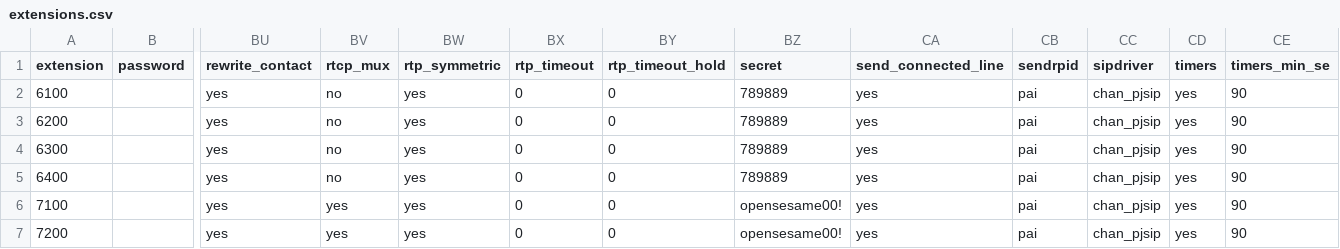
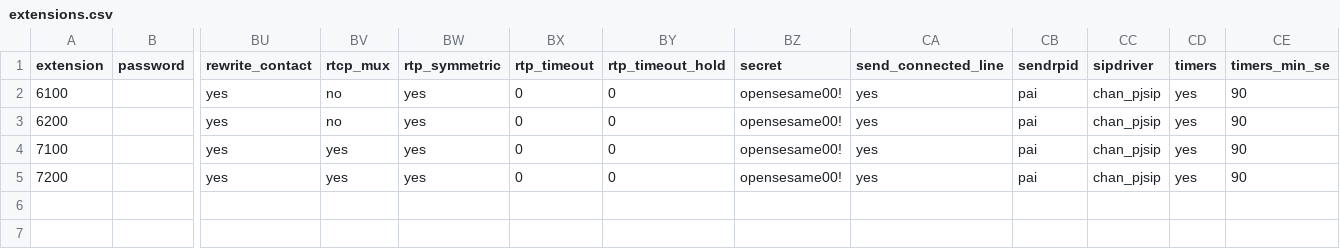
Before and after one commit to glmck13/PBX-My-Home, a CSV file: extensions.csv, drawn as a sheet; only a part is shown, gaps mark what is left out; rows hold the shown columns only; the diff names each change by its address in the sheet, - before the commit and + after, or states it on an @@ line.

Commit message:
Add files via upload

```diff
--- a/extensions.csv
+++ b/extensions.csv
-BZ2:BZ3 (secret): 789889
+BZ2:BZ3 (secret): opensesame00!
-row 4: 6300 |  | yes | no | yes | 0 | 0 | 789889 | yes | pai | chan_pjsip | yes | 90
-row 5: 6400 |  | yes | no | yes | 0 | 0 | 789889 | yes | pai | chan_pjsip | yes | 90
```
